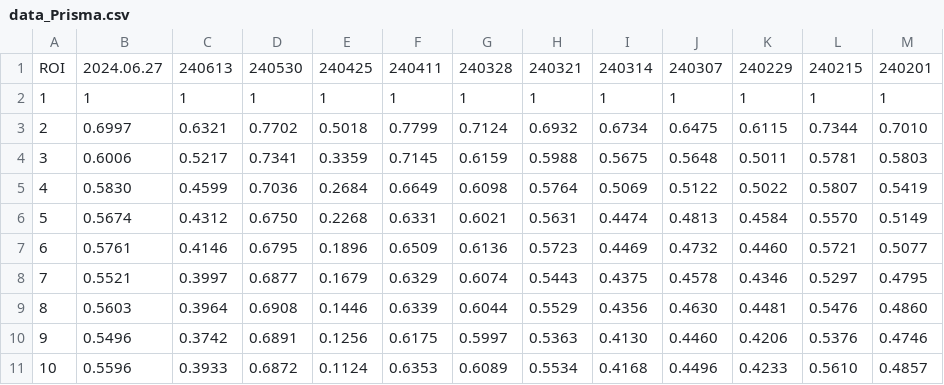
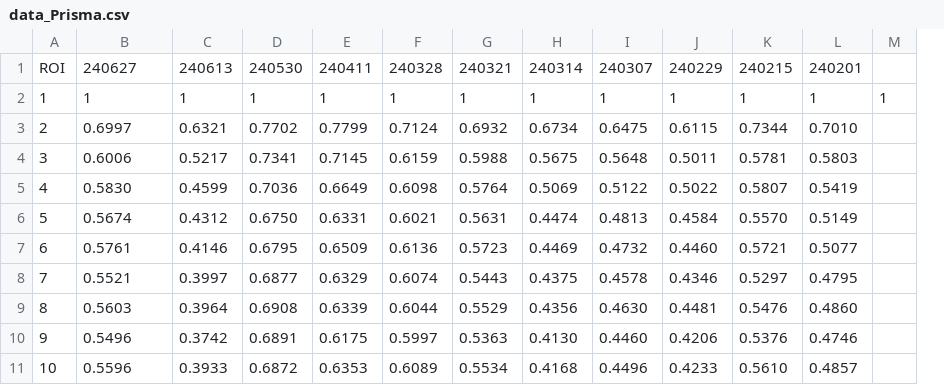
Before and after one commit to Lin-Brain-Lab/The-stability-of-the-Siemens-3T-Prisma, a CSV file: data/data_Prisma.csv, drawn as a sheet; removed rows and columns are numbered as before the commit, all else as after; the diff names each change by its address in the sheet, - before the commit and + after, or states it on an @@ line.

Commit message:
Update data_Prisma.csv

```diff
--- a/data/data_Prisma.csv
+++ b/data/data_Prisma.csv
-column E, rows 1-11: 240425 | 1 | 0.5018 | 0.3359 | 0.2684 | 0.2268 | 0.1896 | 0.1679 | 0.1446 | 0.1256 | 0.1124
+column M, row 2: 1
-B1: 2024.06.27
+B1: 240627
```
